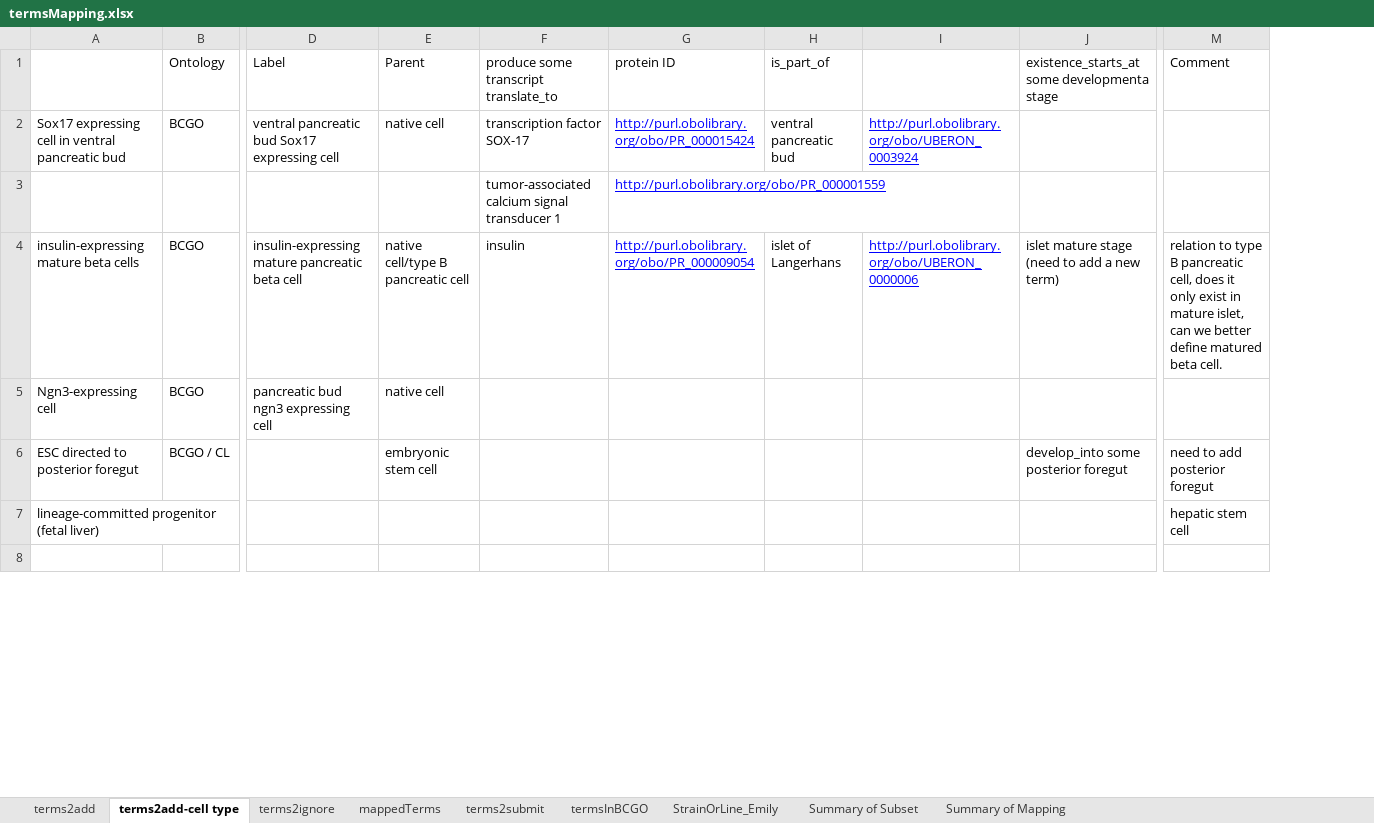
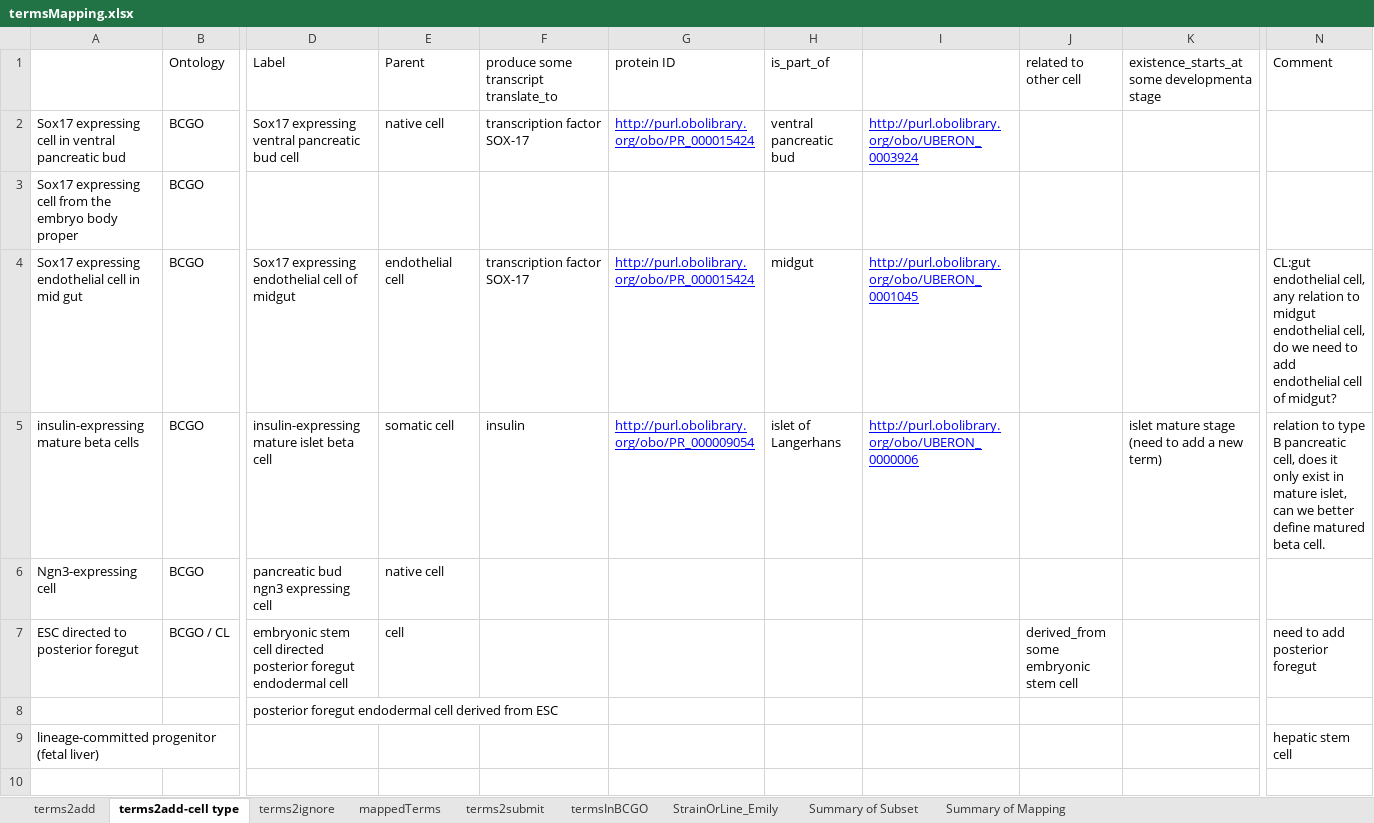
Before and after one commit to obi-bcgo/bcgo, an Excel workbook: doc/mapping results/termsMapping.xlsx, sheet terms2add-cell type, drawn as a sheet; only a part is shown, gaps mark what is left out; values as stored, in another font and other column widths than the file's, no borders; removed rows and columns are numbered as before the commit, all else as after; rows hold the shown columns only; the diff covers the shown part only; the diff names each change by its address in the sheet, - before the commit and + after, or states it on an @@ line.

Commit message:
minor changes

```diff
--- a/doc/mapping results/termsMapping.xlsx (sheet terms2add-cell type)
+++ b/doc/mapping results/termsMapping.xlsx (sheet terms2add-cell type)
+column J (related to other cell), row 7: derived_from some embryonic stem cell
-D2 (Label): ventral pancreatic bud Sox17 expressing cell
+D2 (Label): Sox17 expressing ventral pancreatic bud cell
-row 3:  |  |  |  | tumor-associated calcium signal transducer 1 | http://purl.obolibrary.org/obo/PR_000001559
+row 3: Sox17 expressing cell from the embryo body proper | BCGO
+row 4: Sox17 expressing endothelial cell in mid gut | BCGO | Sox17 expressing endothelial cell of midgut | endothelial cell | transcription factor SOX-17 | http://purl.obolibrary.org/obo/PR_000015424 | midgut | http://purl.obolibrary.org/obo/UBERON_0001045 |  |  | CL:gut endothelial cell, any relation to midgut endothelial cell, do we need to add endothelial cell of midgut?
-D5 (Label): insulin-expressing mature pancreatic beta cell
+D5 (Label): insulin-expressing mature islet beta cell
-E5 (Parent): native cell/type B pancreatic cell
+E5 (Parent): somatic cell
-D7 (Label): (empty)
+D7 (Label): embryonic stem cell directed posterior foregut endodermal cell
-E7 (Parent): embryonic stem cell
+E7 (Parent): cell
-K7: develop_into some posterior foregut
+K7: (empty)
+row 8:  |  | posterior foregut endodermal cell derived from ESC
```
Also changed, not shown: 6 added rows, 10 removed rows, 18 moved rows and 22 edited cells elsewhere in this sheet.
